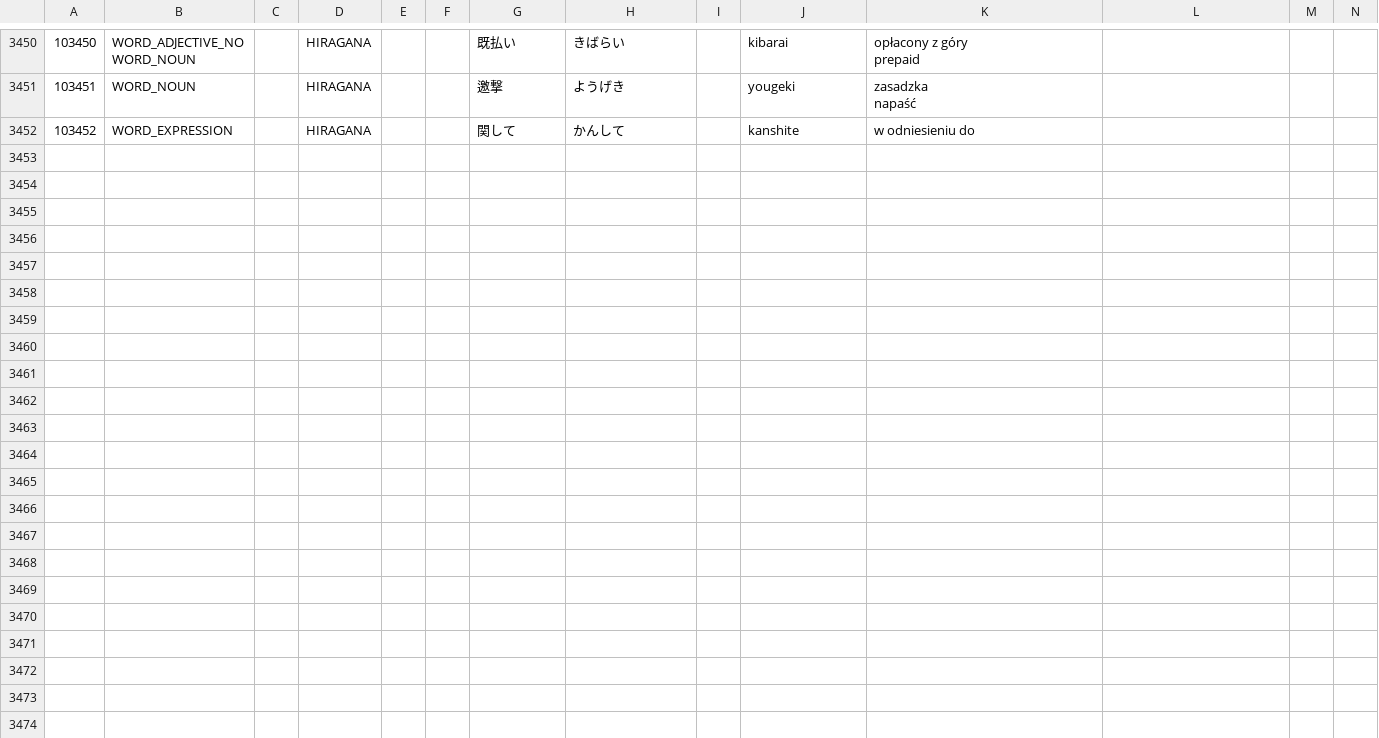
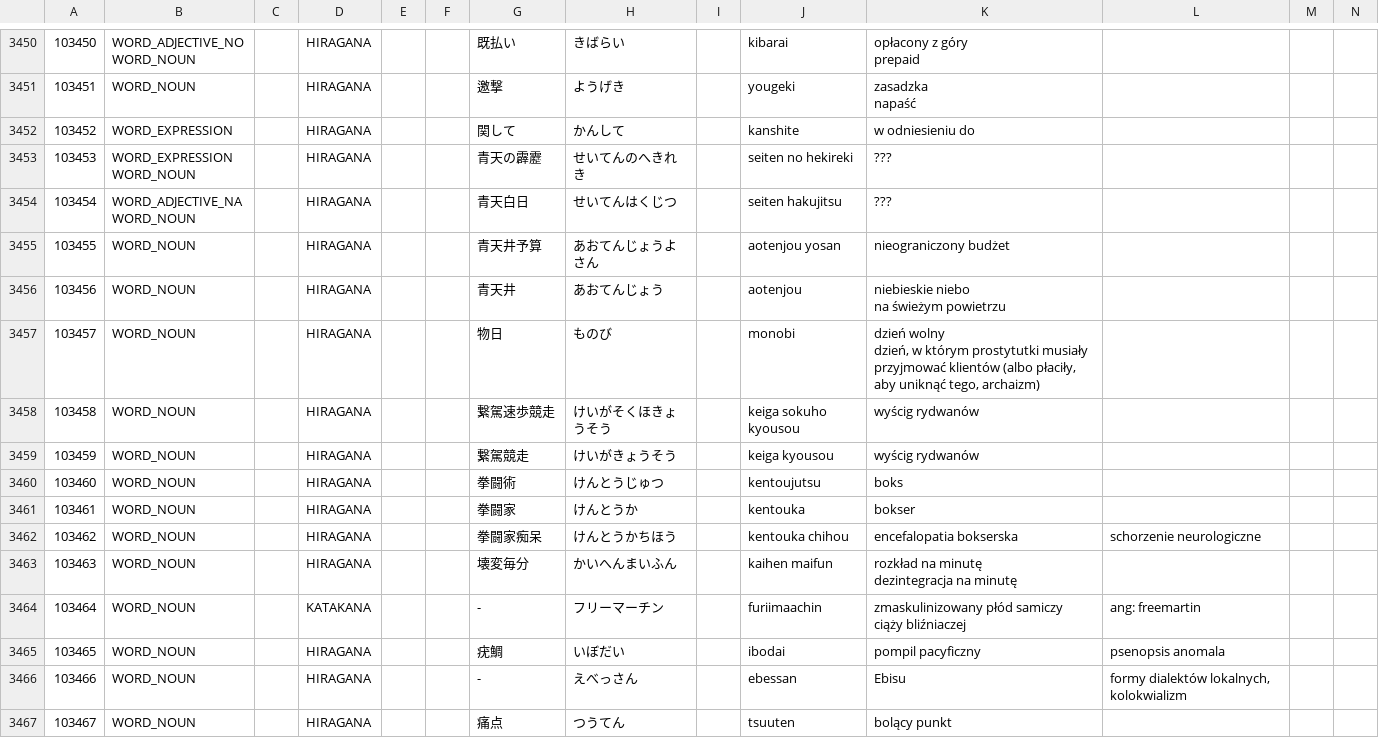
Before and after one commit to dedyk/JaponskiSlownik, a CSV file: input/word02.csv, drawn as a sheet; only a part is shown, gaps mark what is left out.

```diff
--- a/input/word02.csv
+++ b/input/word02.csv
@@ -7421 +7421,21 @@ napaść",,,
 103452,WORD_EXPRESSION,,HIRAGANA,,,関して,かんして,,kanshite,w odniesieniu do,,,
+103453,"WORD_EXPRESSION
+WORD_NOUN",,HIRAGANA,,,青天の霹靂,せいてんのへきれき,,seiten no hekireki,???,,,
+103454,"WORD_ADJECTIVE_NA
+WORD_NOUN",,HIRAGANA,,,青天白日,せいてんはくじつ,,seiten hakujitsu,???,,,
+103455,WORD_NOUN,,HIRAGANA,,,青天井予算,あおてんじょうよさん,,aotenjou yosan,nieograniczony budżet,,,
+103456,WORD_NOUN,,HIRAGANA,,,青天井,あおてんじょう,,aotenjou,"niebieskie niebo
+na świeżym powietrzu",,,
+103457,WORD_NOUN,,HIRAGANA,,,物日,ものび,,monobi,"dzień wolny
+dzień, w którym prostytutki musiały przyjmować klientów (albo płaciły, aby uniknąć tego, archaizm)",,,
+103458,WORD_NOUN,,HIRAGANA,,,繋駕速歩競走,けいがそくほきょうそう,,keiga sokuho kyousou,wyścig rydwanów,,,
+103459,WORD_NOUN,,HIRAGANA,,,繋駕競走,けいがきょうそう,,keiga kyousou,wyścig rydwanów,,,
+103460,WORD_NOUN,,HIRAGANA,,,拳闘術,けんとうじゅつ,,kentoujutsu,boks,,,
+103461,WORD_NOUN,,HIRAGANA,,,拳闘家,けんとうか,,kentouka,bokser,,,
+103462,WORD_NOUN,,HIRAGANA,,,拳闘家痴呆,けんとうかちほう,,kentouka chihou,encefalopatia bokserska,schorzenie neurologiczne,,
+103463,WORD_NOUN,,HIRAGANA,,,壊変毎分,かいへんまいふん,,kaihen maifun,"rozkład na minutę
+dezintegracja na minutę",,,
+103464,WORD_NOUN,,KATAKANA,,,-,フリーマーチン,,furiimaachin,zmaskulinizowany płód samiczy ciąży bliźniaczej,ang: freemartin,,
+103465,WORD_NOUN,,HIRAGANA,,,疣鯛,いぼだい,,ibodai,pompil pacyficzny,psenopsis anomala,,
+103466,WORD_NOUN,,HIRAGANA,,,-,えべっさん,,ebessan,Ebisu,"formy dialektów lokalnych, kolokwializm",,
+103467,WORD_NOUN,,HIRAGANA,,,痛点,つうてん,,tsuuten,bolący punkt,,,
```
Also changed, not shown: 1 other file.
